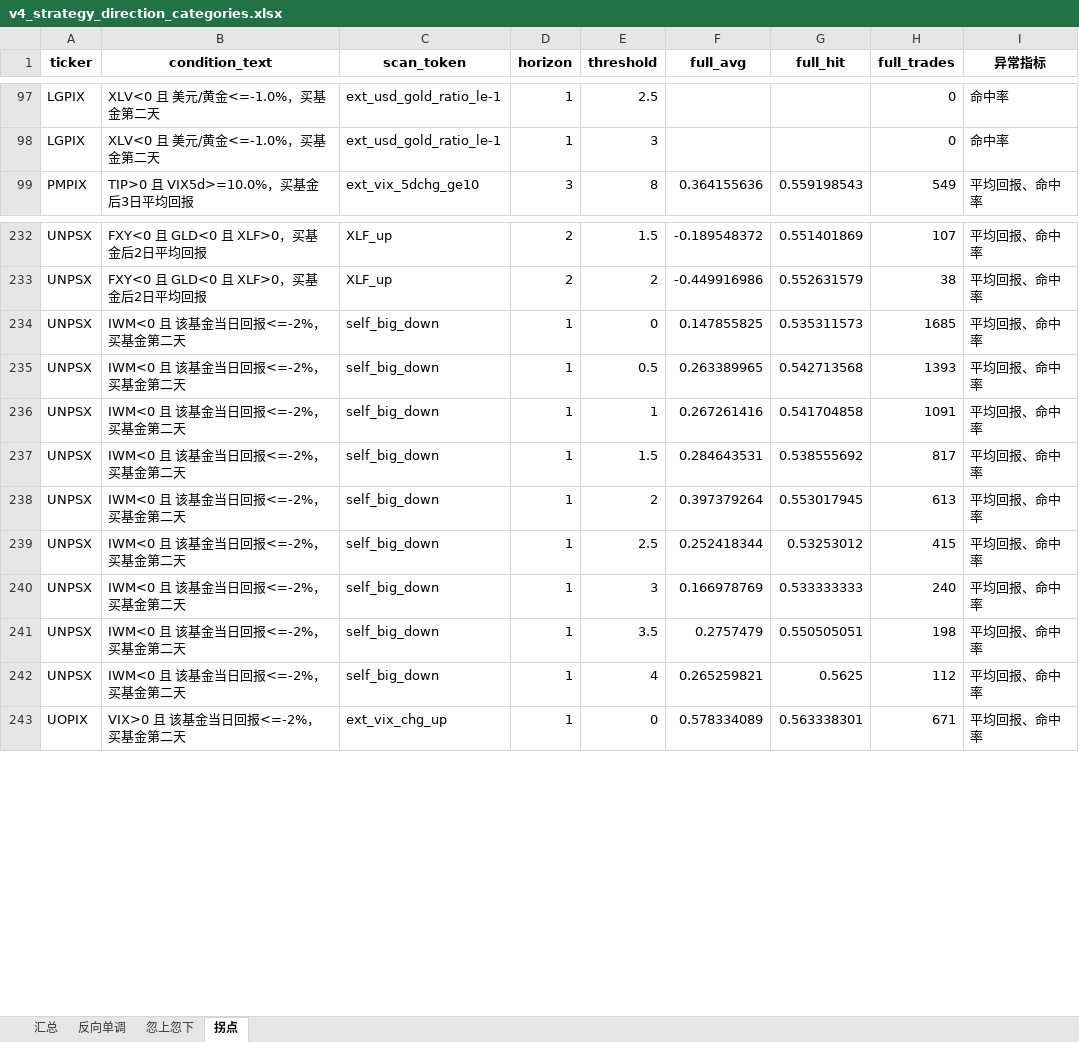
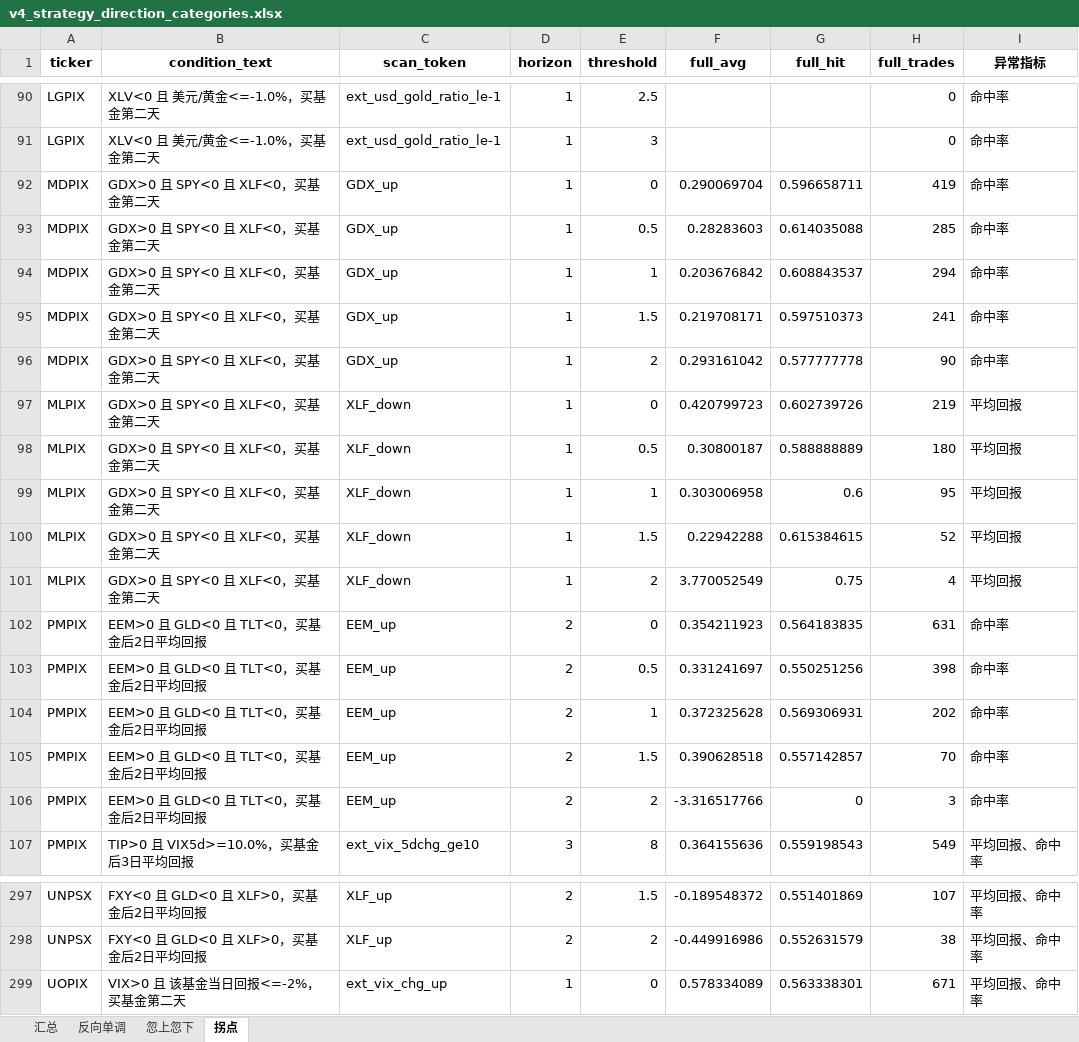
Before and after one commit to iqila0629-gif/ETFs, an Excel workbook: 04_结果/v4_中间结果/v4_稳健性分析/v4_strategy_direction_categories.xlsx, sheet 拐点, drawn as a sheet; only a part is shown, gaps mark what is left out; values as stored, in another font and other column widths than the file's, no borders; removed rows and columns are numbered as before the commit, all else as after; the diff covers the shown part only; the diff names each change by its address in the sheet, - before the commit and + after, or states it on an @@ line.

Commit message:
fix: classify by actual anomalous metric and show deviation points in detail table

```diff
--- a/04_结果/v4_中间结果/v4_稳健性分析/v4_strategy_direction_categories.xlsx (sheet 拐点)
+++ b/04_结果/v4_中间结果/v4_稳健性分析/v4_strategy_direction_categories.xlsx (sheet 拐点)
+row 92: MDPIX | GDX>0 且 SPY<0 且 XLF<0，买基金第二天 | GDX_up | 1 | 0 | 0.290069704 | 0.596658711 | 419 | 命中率
+row 93: MDPIX | GDX>0 且 SPY<0 且 XLF<0，买基金第二天 | GDX_up | 1 | 0.5 | 0.28283603 | 0.614035088 | 285 | 命中率
+row 94: MDPIX | GDX>0 且 SPY<0 且 XLF<0，买基金第二天 | GDX_up | 1 | 1 | 0.203676842 | 0.608843537 | 294 | 命中率
+row 95: MDPIX | GDX>0 且 SPY<0 且 XLF<0，买基金第二天 | GDX_up | 1 | 1.5 | 0.219708171 | 0.597510373 | 241 | 命中率
+row 96: MDPIX | GDX>0 且 SPY<0 且 XLF<0，买基金第二天 | GDX_up | 1 | 2 | 0.293161042 | 0.577777778 | 90 | 命中率
+row 97: MLPIX | GDX>0 且 SPY<0 且 XLF<0，买基金第二天 | XLF_down | 1 | 0 | 0.420799723 | 0.602739726 | 219 | 平均回报
+row 98: MLPIX | GDX>0 且 SPY<0 且 XLF<0，买基金第二天 | XLF_down | 1 | 0.5 | 0.30800187 | 0.588888889 | 180 | 平均回报
+row 99: MLPIX | GDX>0 且 SPY<0 且 XLF<0，买基金第二天 | XLF_down | 1 | 1 | 0.303006958 | 0.6 | 95 | 平均回报
+row 100: MLPIX | GDX>0 且 SPY<0 且 XLF<0，买基金第二天 | XLF_down | 1 | 1.5 | 0.22942288 | 0.615384615 | 52 | 平均回报
+row 101: MLPIX | GDX>0 且 SPY<0 且 XLF<0，买基金第二天 | XLF_down | 1 | 2 | 3.770052549 | 0.75 | 4 | 平均回报
+row 102: PMPIX | EEM>0 且 GLD<0 且 TLT<0，买基金后2日平均回报 | EEM_up | 2 | 0 | 0.354211923 | 0.564183835 | 631 | 命中率
+row 103: PMPIX | EEM>0 且 GLD<0 且 TLT<0，买基金后2日平均回报 | EEM_up | 2 | 0.5 | 0.331241697 | 0.550251256 | 398 | 命中率
+row 104: PMPIX | EEM>0 且 GLD<0 且 TLT<0，买基金后2日平均回报 | EEM_up | 2 | 1 | 0.372325628 | 0.569306931 | 202 | 命中率
+row 105: PMPIX | EEM>0 且 GLD<0 且 TLT<0，买基金后2日平均回报 | EEM_up | 2 | 1.5 | 0.390628518 | 0.557142857 | 70 | 命中率
+row 106: PMPIX | EEM>0 且 GLD<0 且 TLT<0，买基金后2日平均回报 | EEM_up | 2 | 2 | -3.316517766 | 0 | 3 | 命中率
-row 234: UNPSX | IWM<0 且 该基金当日回报<=-2%，买基金第二天 | self_big_down | 1 | 0 | 0.147855825 | 0.535311573 | 1685 | 平均回报、命中率
-row 235: UNPSX | IWM<0 且 该基金当日回报<=-2%，买基金第二天 | self_big_down | 1 | 0.5 | 0.263389965 | 0.542713568 | 1393 | 平均回报、命中率
-row 236: UNPSX | IWM<0 且 该基金当日回报<=-2%，买基金第二天 | self_big_down | 1 | 1 | 0.267261416 | 0.541704858 | 1091 | 平均回报、命中率
-row 237: UNPSX | IWM<0 且 该基金当日回报<=-2%，买基金第二天 | self_big_down | 1 | 1.5 | 0.284643531 | 0.538555692 | 817 | 平均回报、命中率
-row 238: UNPSX | IWM<0 且 该基金当日回报<=-2%，买基金第二天 | self_big_down | 1 | 2 | 0.397379264 | 0.553017945 | 613 | 平均回报、命中率
-row 239: UNPSX | IWM<0 且 该基金当日回报<=-2%，买基金第二天 | self_big_down | 1 | 2.5 | 0.252418344 | 0.53253012 | 415 | 平均回报、命中率
-row 240: UNPSX | IWM<0 且 该基金当日回报<=-2%，买基金第二天 | self_big_down | 1 | 3 | 0.166978769 | 0.533333333 | 240 | 平均回报、命中率
-row 241: UNPSX | IWM<0 且 该基金当日回报<=-2%，买基金第二天 | self_big_down | 1 | 3.5 | 0.2757479 | 0.550505051 | 198 | 平均回报、命中率
-row 242: UNPSX | IWM<0 且 该基金当日回报<=-2%，买基金第二天 | self_big_down | 1 | 4 | 0.265259821 | 0.5625 | 112 | 平均回报、命中率
```
Also changed, not shown: 111 added rows and 61 removed rows elsewhere in this sheet, sheet 忽上忽下, 6 other files.
